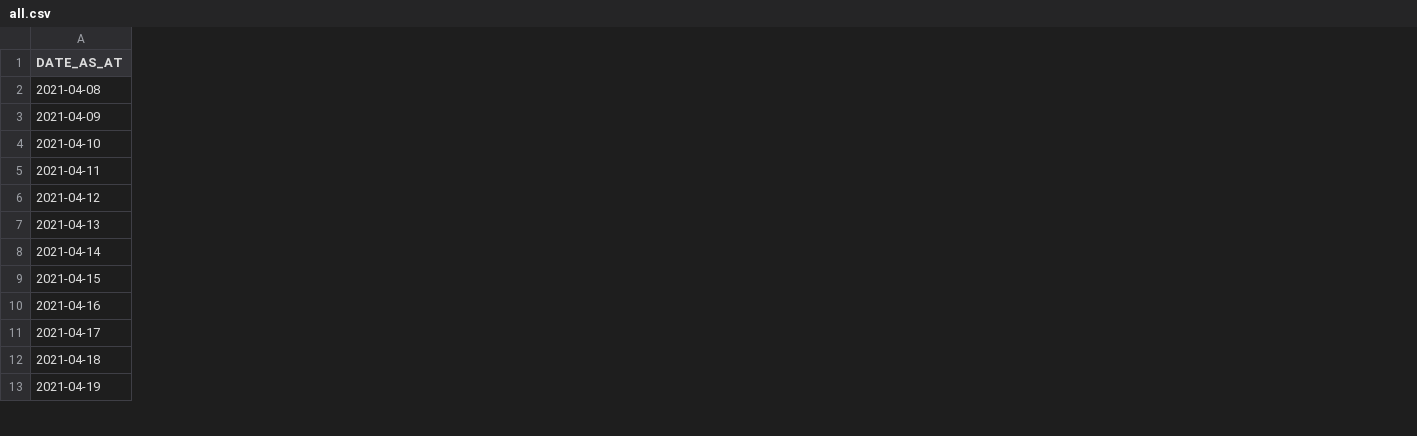
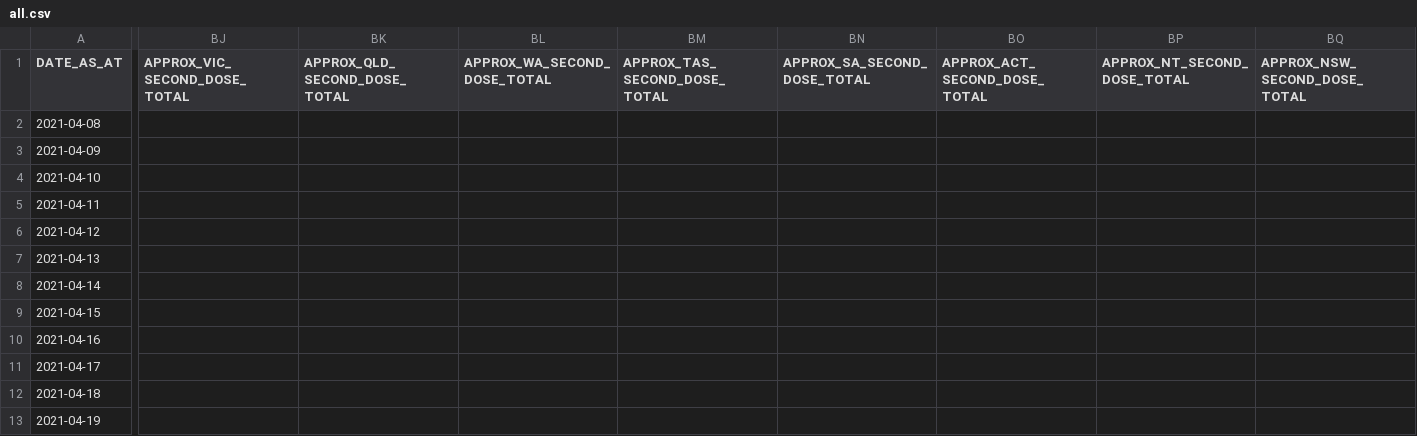
Before and after one commit to jxeeno/aust-govt-covid19-vaccine-pdf, a CSV file: docs/data/all.csv, drawn as a sheet; only a part is shown, gaps mark what is left out; the diff names each change by its address in the sheet, - before the commit and + after, or states it on an @@ line.

Commit message:
feat: second dose data

```diff
--- a/docs/data/all.csv
+++ b/docs/data/all.csv
+column BJ (APPROX_VIC_SECOND_DOSE_TOTAL), empty
+column BK (APPROX_QLD_SECOND_DOSE_TOTAL), empty
+column BL (APPROX_WA_SECOND_DOSE_TOTAL), empty
+column BM (APPROX_TAS_SECOND_DOSE_TOTAL), empty
+column BN (APPROX_SA_SECOND_DOSE_TOTAL), empty
+column BO (APPROX_ACT_SECOND_DOSE_TOTAL), empty
+column BP (APPROX_NT_SECOND_DOSE_TOTAL), empty
+column BQ (APPROX_NSW_SECOND_DOSE_TOTAL), empty
```
Also changed, not shown: 8 other files.
